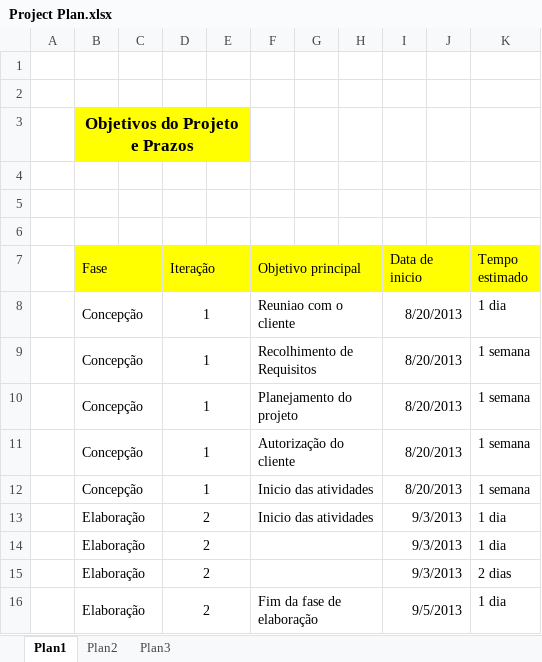
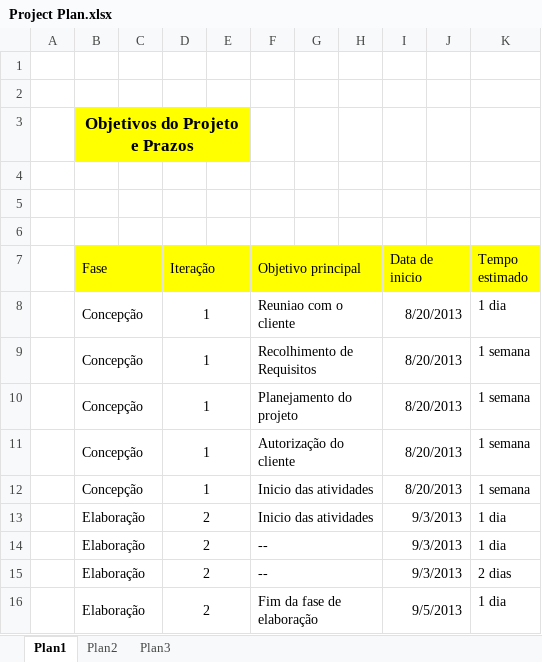
Before and after one commit to kristynoms/OpenUP-Project, an Excel workbook: Project Plan.xlsx, sheet Plan1, drawn as a sheet; values as stored, in another font and other column widths than the file's, no borders; the diff names each change by its address in the sheet, - before the commit and + after, or states it on an @@ line.

```diff
--- a/Project Plan.xlsx (sheet Plan1)
+++ b/Project Plan.xlsx (sheet Plan1)
-F14:F15 (Objetivo principal): (empty)
+F14:F15 (Objetivo principal): --
```
